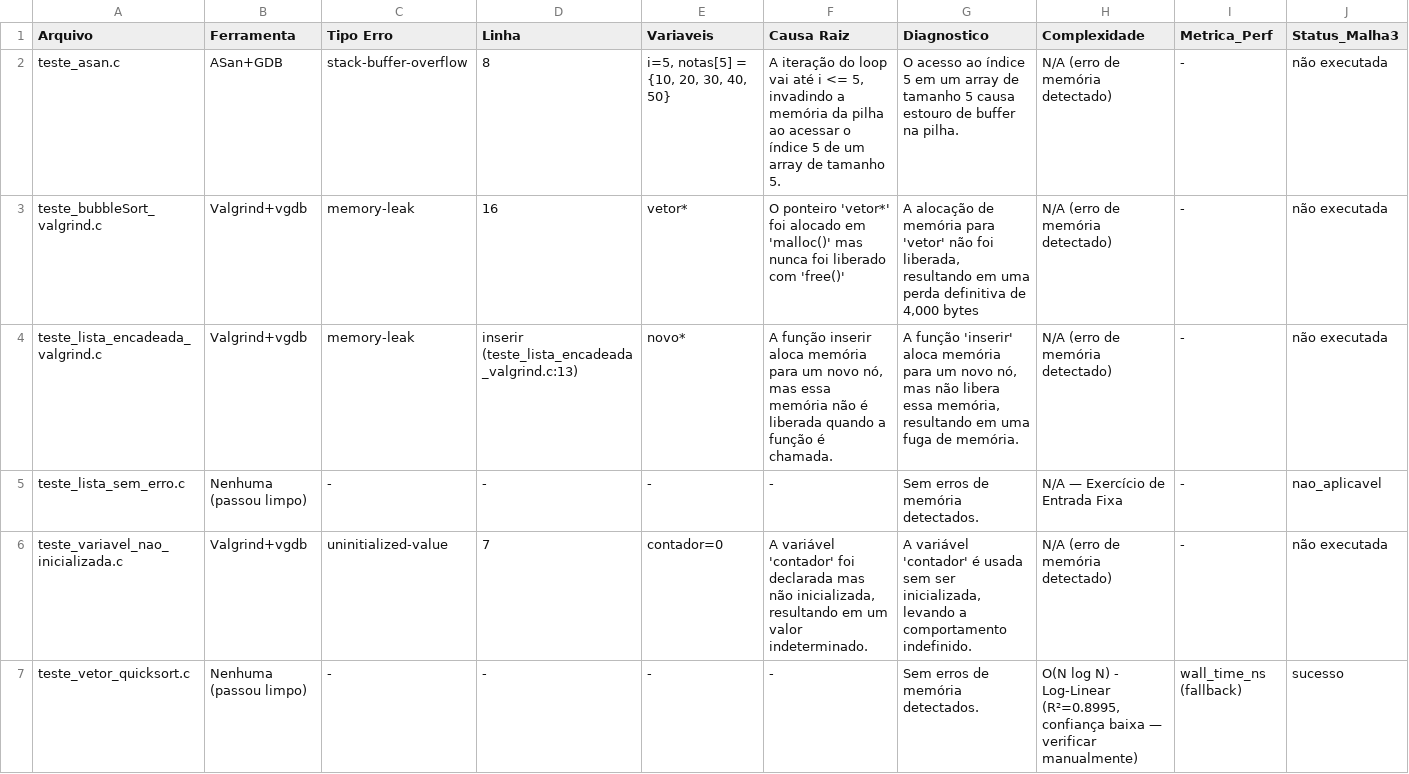
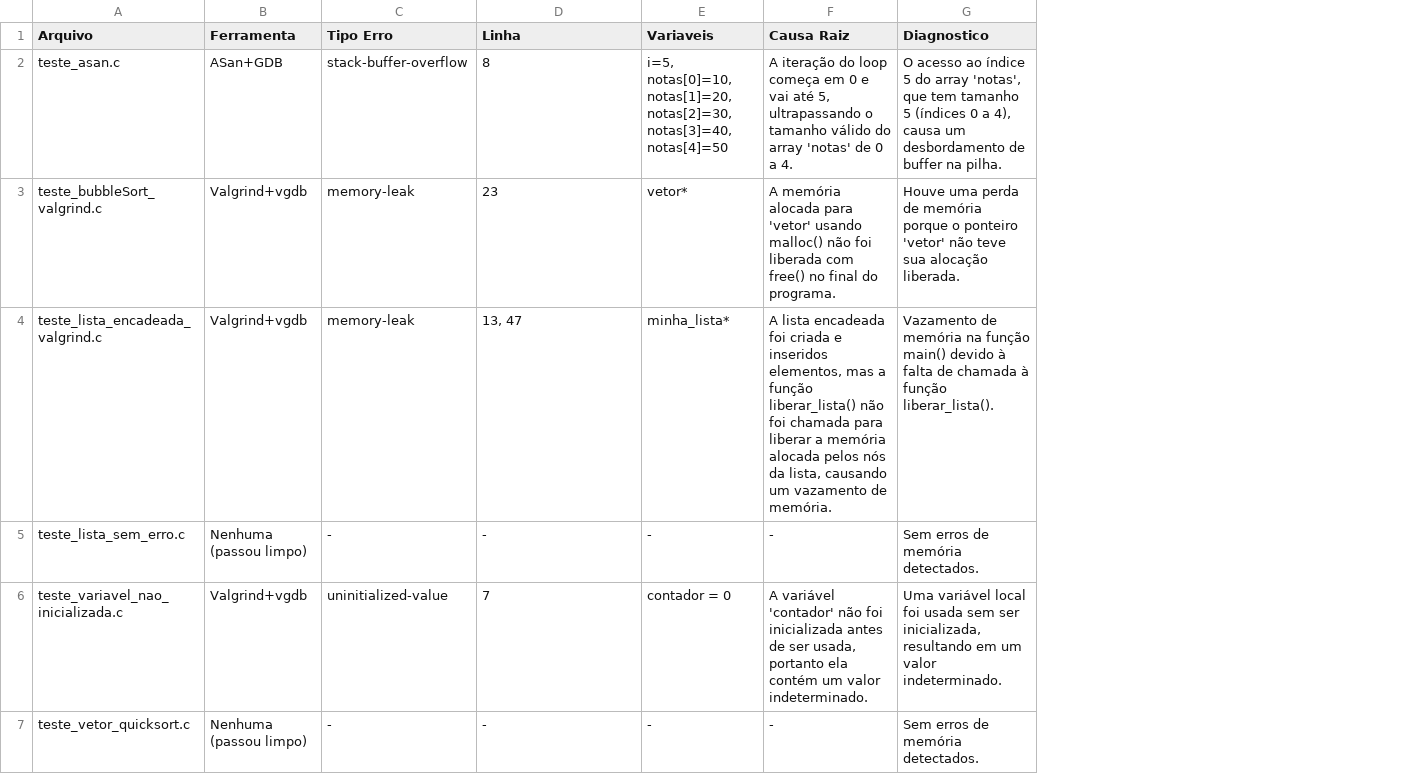
Before and after one commit to Guispf950/Pibic-Classificador-Catalogo-Erros-Programacao, a CSV file: output/catalogo_erros_codebench.csv, drawn as a sheet; the diff names each change by its address in the sheet, - before the commit and + after, or states it on an @@ line.

```diff
--- a/output/catalogo_erros_codebench.csv
+++ b/output/catalogo_erros_codebench.csv
-column H (Complexidade), rows 2-7: N/A (erro de memória detectado) | N/A (erro de memória detectado) | N/A (erro de memória detectado) | N/A — Exercício de Entrada Fixa | N/A (erro de memória detectado) | O(N log N) - Log-Linear (R²=0.8995, confiança baixa — verificar manualmente)
-column I (Metrica_Perf), rows 2-7: - | - | - | - | - | wall_time_ns (fallback)
-column J (Status_Malha3), rows 2-7: não executada | não executada | não executada | nao_aplicavel | não executada | sucesso
-E2 (Variaveis): i=5, notas[5] = {10, 20, 30, 40, 50}
+E2 (Variaveis): i=5, notas[0]=10, notas[1]=20, notas[2]=30, notas[3]=40, notas[4]=50
-F2 (Causa Raiz): …do loop vai até i <= 5, invadindo a memória da pilha ao acessar o índice 5 de um array de tamanho 5.
+F2 (Causa Raiz): …do loop começa em 0 e vai até 5, ultrapassando o tamanho válido do array 'notas' de 0 a 4.
-G2 (Diagnostico): …índice 5 em um array de tamanho 5 causa estouro de buffer…
+G2 (Diagnostico): …índice 5 do array 'notas', que tem tamanho 5 (índices 0 a 4), causa um desbordamento de buffer…
-D3 (Linha): 16
+D3 (Linha): 23
-F3 (Causa Raiz): O ponteiro 'vetor*' foi alocado em 'malloc()' mas nunca foi liberado com 'free()'
+F3 (Causa Raiz): A memória alocada para 'vetor' usando malloc() não foi liberada com free() no final do programa.
-G3 (Diagnostico): A alocação de memória para 'vetor' não foi liberada, resultando em uma perda definitiva de 4,000 bytes
+G3 (Diagnostico): Houve uma perda de memória porque o ponteiro 'vetor' não teve sua alocação liberada.
-D4 (Linha): inserir (teste_lista_encadeada_valgrind.c:13)
+D4 (Linha): 13, 47
-E4 (Variaveis): novo*
+E4 (Variaveis): minha_lista*
-F4 (Causa Raiz): A função inserir aloca memória para um novo nó, mas essa memória não é liberada quando a função é chamada.
+F4 (Causa Raiz): A lista encadeada foi criada e inseridos elementos, mas a função liberar_lista() não foi chamada para liberar a memória alocada pelos nós da lista, causando um vazamento de memória.
-G4 (Diagnostico): A função 'inserir' aloca memória para um novo nó, mas não libera essa memória, resultando em uma fuga de memória.
+G4 (Diagnostico): Vazamento de memória na função main() devido à falta de chamada à função liberar_lista().
-E6 (Variaveis): contador=0
+E6 (Variaveis): contador = 0
-F6 (Causa Raiz): …variável 'contador' foi declarada mas não inicializada, resultando em um valor…
+F6 (Causa Raiz): …variável 'contador' não foi inicializada antes de ser usada, portanto ela contém um valor…
-G6 (Diagnostico): A variável 'contador' é usada sem ser inicializada, levando a comportamento indefinido.
+G6 (Diagnostico): Uma variável local foi usada sem ser inicializada, resultando em um valor indeterminado.
```
Also changed, not shown: 9 other files.
